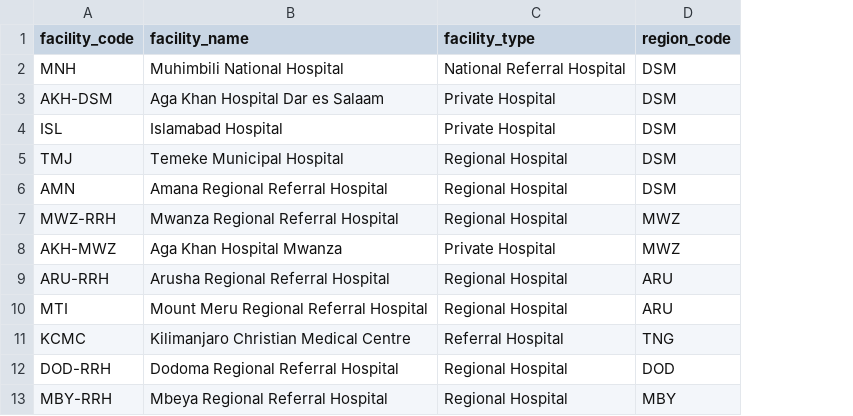
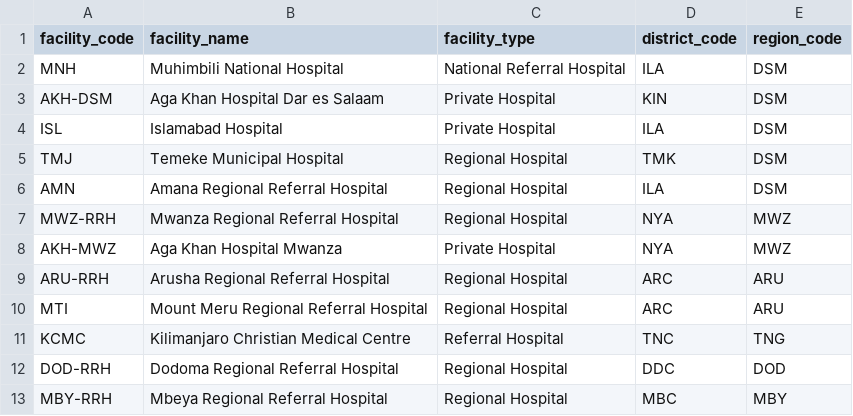
Before and after one commit to ericnjuki/aphl-wca2, a CSV file: apps/web/public/data/facilities.csv, drawn as a sheet; the diff names each change by its address in the sheet, - before the commit and + after, or states it on an @@ line.

Commit message:
feat(web): Districts setup tab; facilities pick a district; import shows row errors

```diff
--- a/apps/web/public/data/facilities.csv
+++ b/apps/web/public/data/facilities.csv
+column D (district_code), rows 2-13: ILA | KIN | ILA | TMK | ILA | NYA | NYA | ARC | ARC | TNC | DDC | MBC
```
Also changed, not shown: 6 other files.
